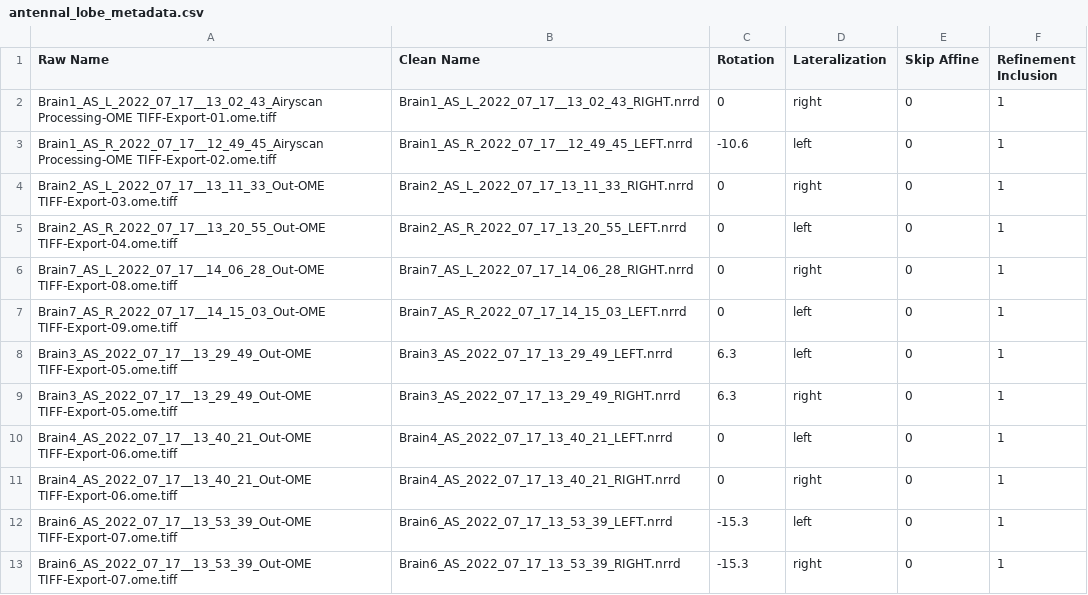
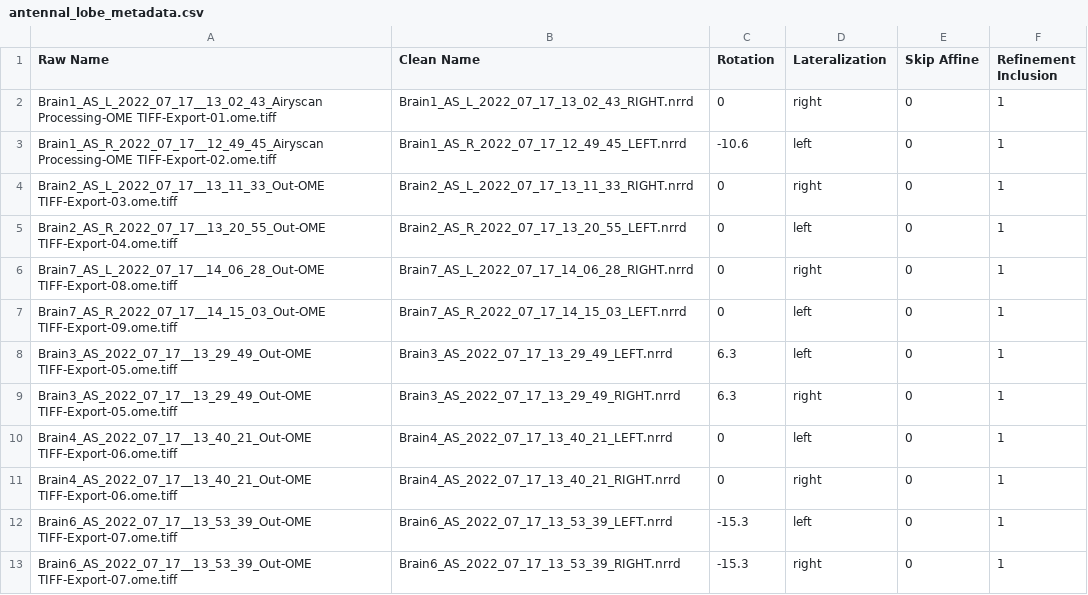
Before and after one commit to neurorishika/ant_template_builder, a CSV file: antennal_lobe_metadata.csv, drawn as a sheet.

Commit message:
Update antennal_lobe_metadata.csv

```diff
--- a/antennal_lobe_metadata.csv
+++ b/antennal_lobe_metadata.csv
@@ -1,4 +1,4 @@
 Raw Name,Clean Name,Rotation,Lateralization,Skip Affine,Refinement Inclusion
-Brain1_AS_L_2022_07_17__13_02_43_Airyscan Processing-OME TIFF-Export-01.ome.tiff,Brain1_AS_L_2022_07_17__13_02_43_RIGHT.nrrd,0,right,0,1
-Brain1_AS_R_2022_07_17__12_49_45_Airyscan Processing-OME TIFF-Export-02.ome.tiff,Brain1_AS_R_2022_07_17__12_49_45_LEFT.nrrd,-10.6,left,0,1
+Brain1_AS_L_2022_07_17__13_02_43_Airyscan Processing-OME TIFF-Export-01.ome.tiff,Brain1_AS_L_2022_07_17_13_02_43_RIGHT.nrrd,0,right,0,1
+Brain1_AS_R_2022_07_17__12_49_45_Airyscan Processing-OME TIFF-Export-02.ome.tiff,Brain1_AS_R_2022_07_17_12_49_45_LEFT.nrrd,-10.6,left,0,1
 Brain2_AS_L_2022_07_17__13_11_33_Out-OME TIFF-Export-03.ome.tiff,Brain2_AS_L_2022_07_17_13_11_33_RIGHT.nrrd,0,right,0,1
```
